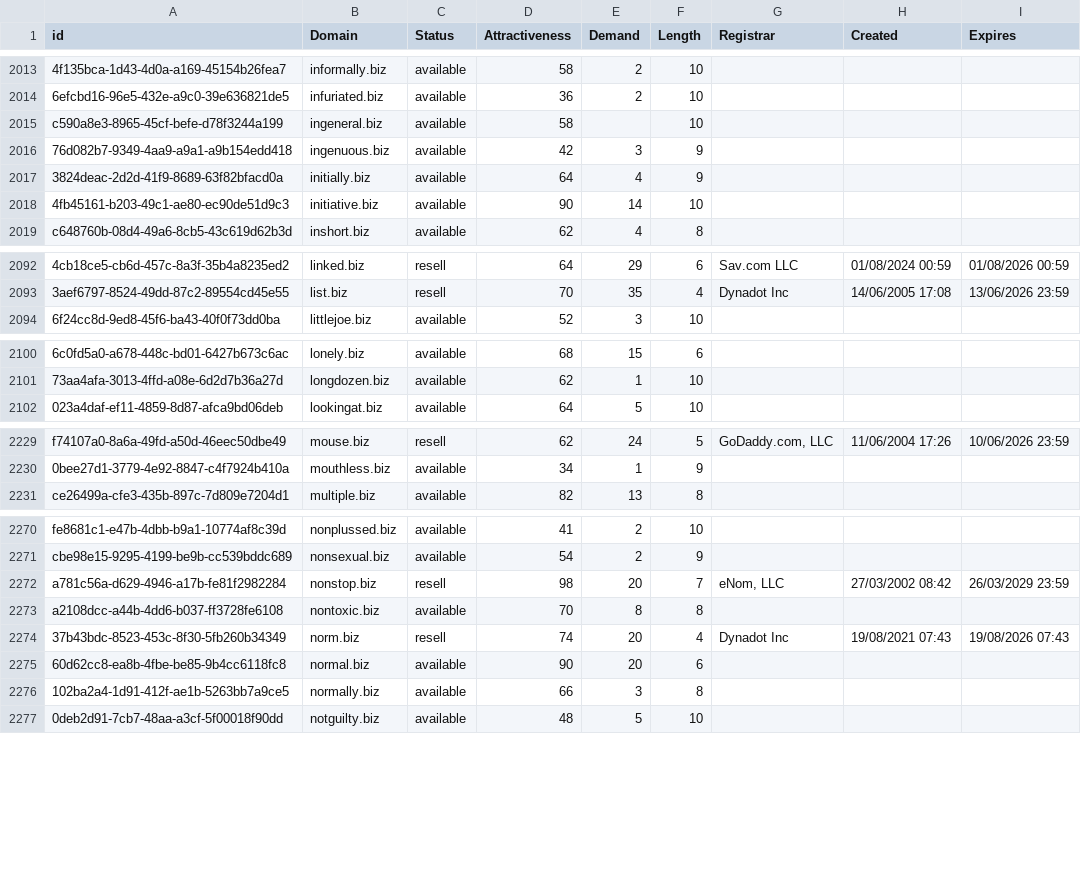
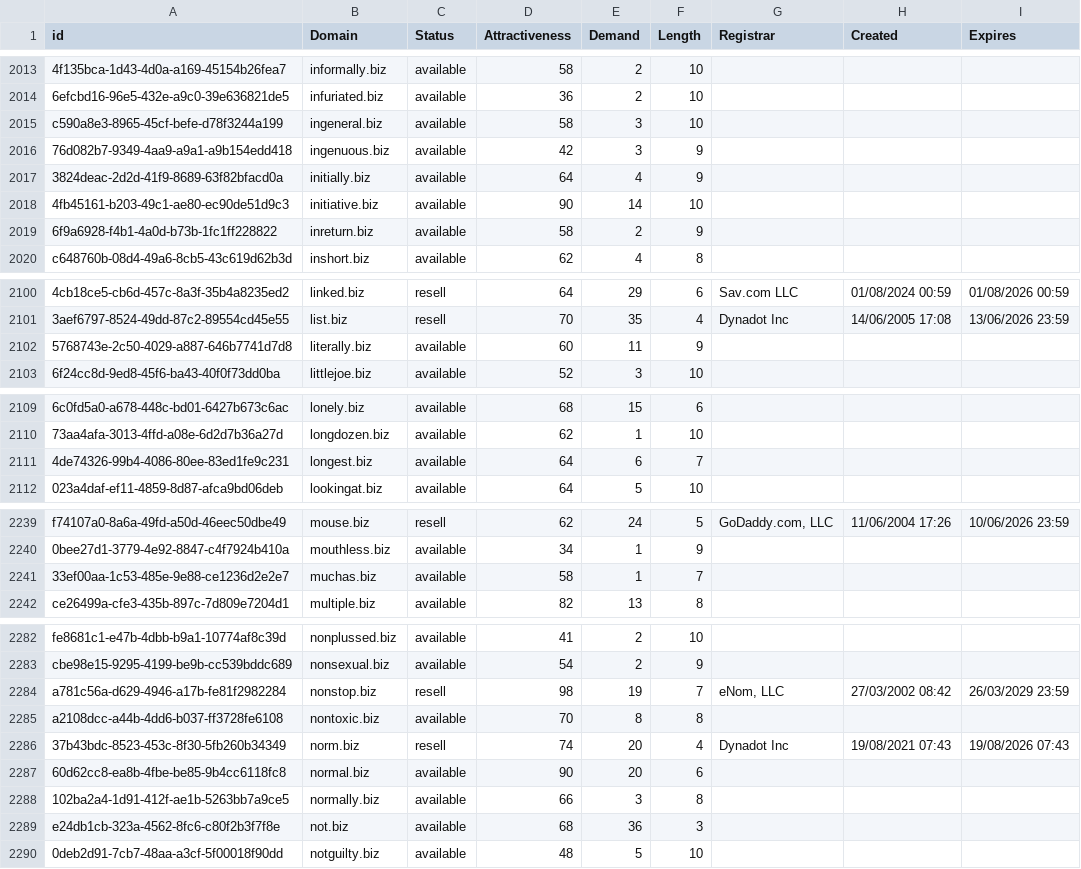
Before and after one commit to UniqueDomains/biz-oneword-domains, a CSV file: biz.csv, drawn as a sheet; only a part is shown, gaps mark what is left out; addresses are those after the commit; the diff covers the shown part only; the diff names each change by its address in the sheet, - before the commit and + after, or states it on an @@ line.

```diff
--- a/biz.csv
+++ b/biz.csv
-E2015 (Demand): (empty)
+E2015 (Demand): 3
+row 2019: 6f9a6928-f4b1-4a0d-b73b-1fc1ff228822 | inreturn.biz | available | 58 | 2 | 9
+row 2102: 5768743e-2c50-4029-a887-646b7741d7d8 | literally.biz | available | 60 | 11 | 9
+row 2111: 4de74326-99b4-4086-80ee-83ed1fe9c231 | longest.biz | available | 64 | 6 | 7
+row 2241: 33ef00aa-1c53-485e-9e88-ce1236d2e2e7 | muchas.biz | available | 58 | 1 | 7
-E2284 (Demand): 20
+E2284 (Demand): 19
+row 2289: e24db1cb-323a-4562-8fc6-c80f2b3f7f8e | not.biz | available | 68 | 36 | 3
```
Also changed, not shown: 18 added rows and 3 edited cells elsewhere in this file, 2 other files.
